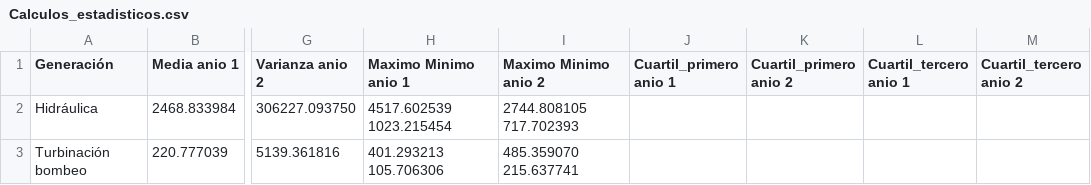
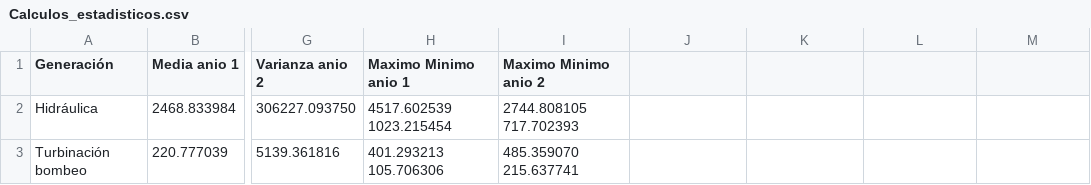
Before and after one commit to aigora/tw_E10X_2022_2023-la_resistencia, a CSV file: código/Calculos_estadisticos.csv, drawn as a sheet; only a part is shown, gaps mark what is left out; the diff names each change by its address in the sheet, - before the commit and + after, or states it on an @@ line.

```diff
--- a/código/Calculos_estadisticos.csv
+++ b/código/Calculos_estadisticos.csv
-J1: Cuartil_primero anio 1
+J1: (empty)
-K1: Cuartil_primero anio 2
+K1: (empty)
-L1: Cuartil_tercero anio 1
+L1: (empty)
-M1: Cuartil_tercero anio 2
+M1: (empty)
```
Also changed, not shown: 3 other files.
